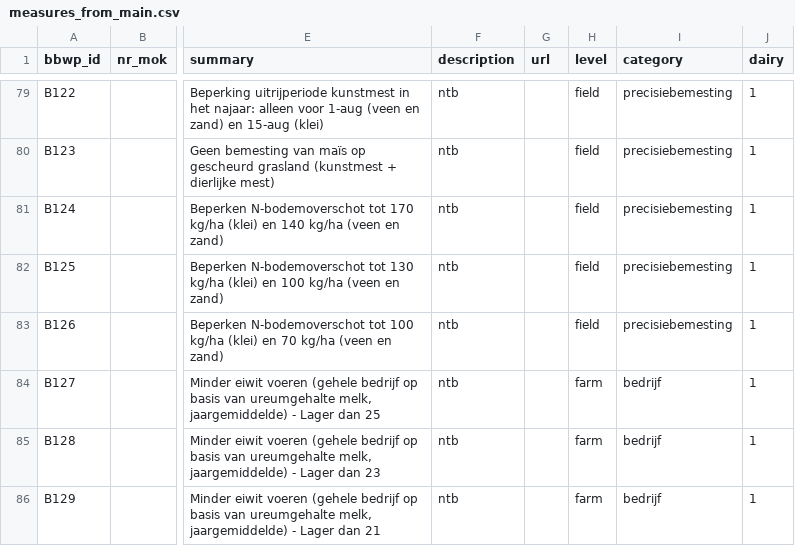
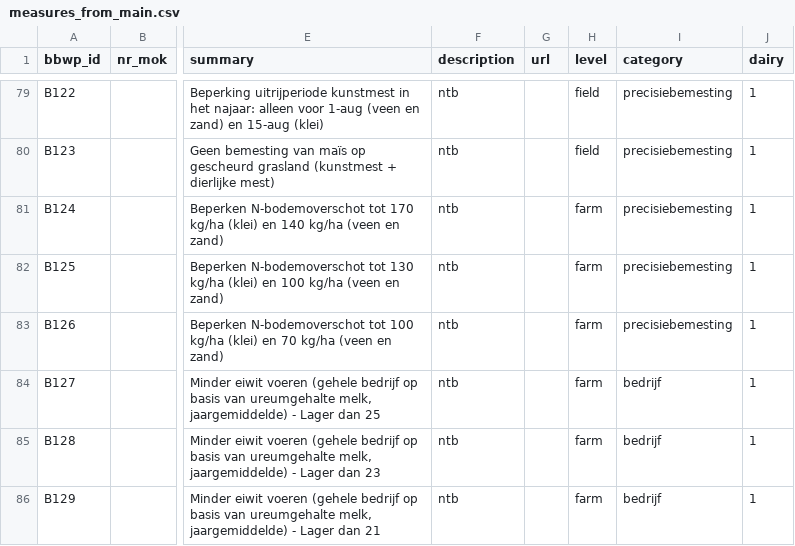
Before and after one commit to AgroCares/BedrijfsBodemWaterPlanCalculator, a CSV file: dev/measures_from_main.csv, drawn as a sheet; only a part is shown, gaps mark what is left out; the diff names each change by its address in the sheet, - before the commit and + after, or states it on an @@ line.

Commit message:
correction measures DB: EG5A-C are farm measures

```diff
--- a/dev/measures_from_main.csv
+++ b/dev/measures_from_main.csv
-H81:H83 (level): field
+H81:H83 (level): farm
```
